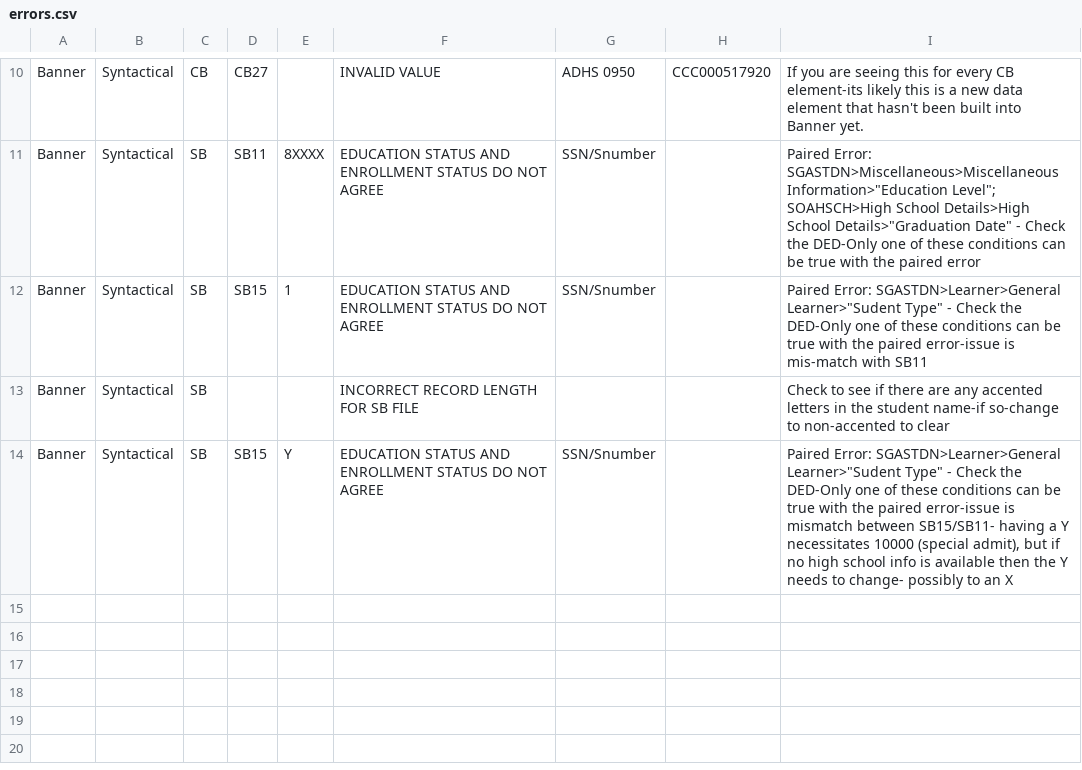
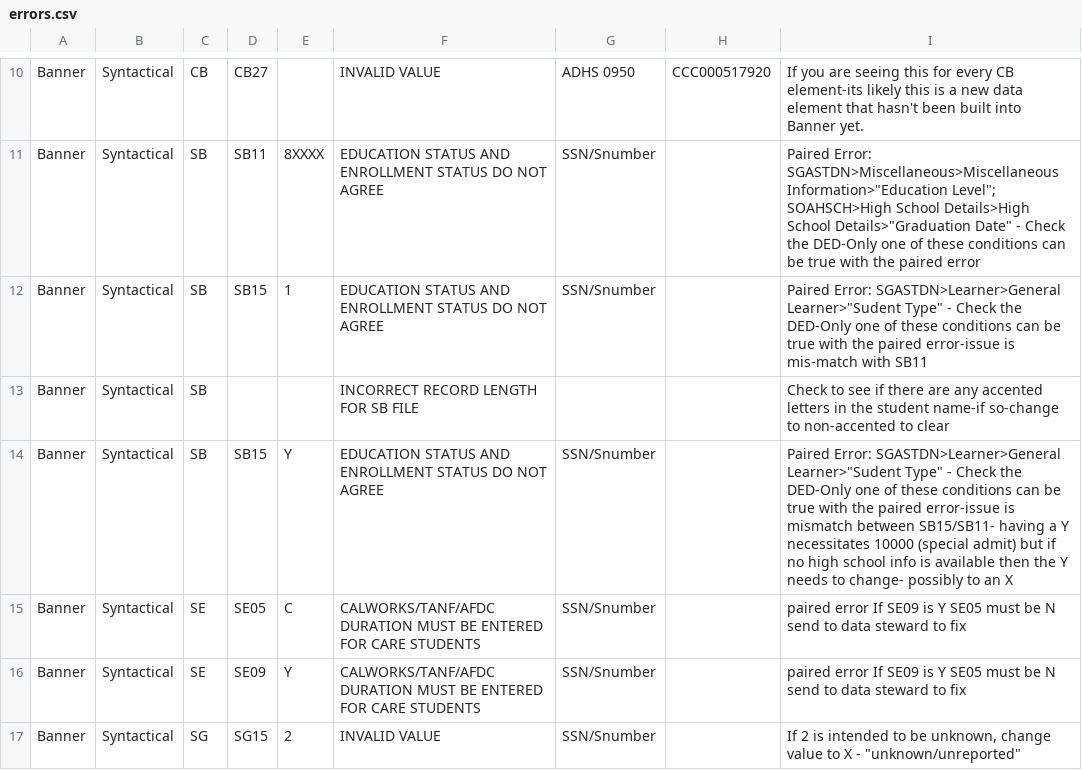
Before and after one commit to siskiyousresearch/California-Community-College-MIS-Errors-Problem-Cause-Solution-PCS, a CSV file: errors.csv, drawn as a sheet; only a part is shown, gaps mark what is left out.

Commit message:
Add files via upload

```diff
--- a/errors.csv
+++ b/errors.csv
@@ -13,2 +13,5 @@ Banner,Syntactical,SB,SB15,1,EDUCATION STATUS AND ENROLLMENT STATUS DO NOT AGREE
 Banner,Syntactical,SB,,,INCORRECT RECORD LENGTH FOR SB FILE,,,Check to see if there are any accented letters in the student name-if so-change to non-accented to clear
-Banner,Syntactical,SB,SB15,Y,EDUCATION STATUS AND ENROLLMENT STATUS DO NOT AGREE  ,SSN/Snumber,,"Paired Error: SGASTDN>Learner>General Learner>""Sudent Type"" - Check the DED-Only one of these conditions can be true with the paired error-issue is mismatch between SB15/SB11- having a Y necessitates 10000 (special admit), but if no high school info is available then the Y needs to change- possibly to an X"
+Banner,Syntactical,SB,SB15,Y,EDUCATION STATUS AND ENROLLMENT STATUS DO NOT AGREE  ,SSN/Snumber,,"Paired Error: SGASTDN>Learner>General Learner>""Sudent Type"" - Check the DED-Only one of these conditions can be true with the paired error-issue is mismatch between SB15/SB11- having a Y necessitates 10000 (special admit) but if no high school info is available then the Y needs to change- possibly to an X"
+Banner,Syntactical,SE,SE05,C,CALWORKS/TANF/AFDC DURATION MUST BE ENTERED FOR CARE STUDENTS,SSN/Snumber,,paired error If SE09 is Y SE05 must be N send to data steward to fix
+Banner,Syntactical,SE,SE09,Y,CALWORKS/TANF/AFDC DURATION MUST BE ENTERED FOR CARE STUDENTS,SSN/Snumber,,paired error If SE09 is Y SE05 must be N send to data steward to fix
+Banner,Syntactical,SG,SG15,2,INVALID VALUE,SSN/Snumber,,"If 2 is intended to be unknown, change value to X - ""unknown/unreported"""
```
